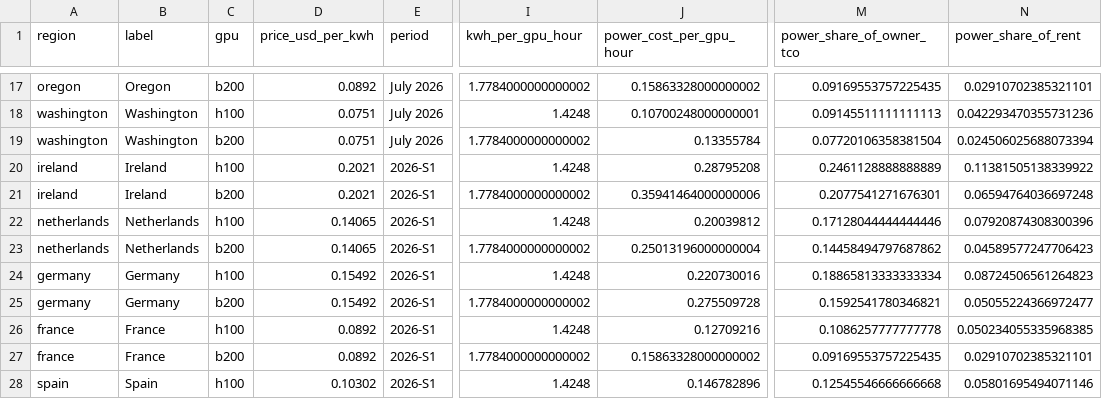
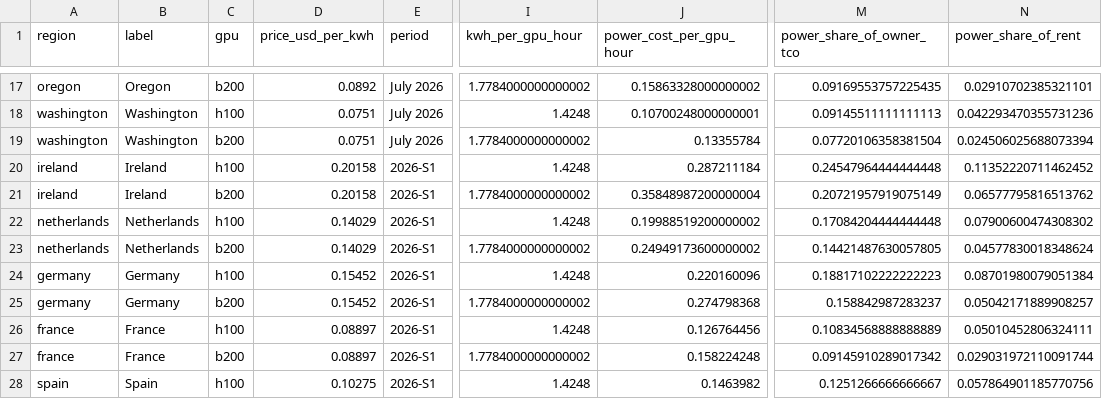
Before and after one commit to martifr4/App_reflexes, a CSV file: token_spread/outputs/power_costs.csv, drawn as a sheet; only a part is shown, gaps mark what is left out; the diff covers the shown part only; the diff names each change by its address in the sheet, - before the commit and + after, or states it on an @@ line.

```diff
--- a/token_spread/outputs/power_costs.csv
+++ b/token_spread/outputs/power_costs.csv
-D20:D21 (price_usd_per_kwh): 0.2021
+D20:D21 (price_usd_per_kwh): 0.20158
-J20 (power_cost_per_gpu_hour): 0.28795208
+J20 (power_cost_per_gpu_hour): 0.287211184
-M20 (power_share_of_owner_tco): 0.2461128888888889
+M20 (power_share_of_owner_tco): 0.24547964444444448
-N20 (power_share_of_rent): 0.11381505138339922
+N20 (power_share_of_rent): 0.11352220711462452
-J21 (power_cost_per_gpu_hour): 0.35941464000000006
+J21 (power_cost_per_gpu_hour): 0.35848987200000004
-M21 (power_share_of_owner_tco): 0.2077541271676301
+M21 (power_share_of_owner_tco): 0.20721957919075149
-N21 (power_share_of_rent): 0.06594764036697248
+N21 (power_share_of_rent): 0.06577795816513762
-D22:D23 (price_usd_per_kwh): 0.14065
+D22:D23 (price_usd_per_kwh): 0.14029
-J22 (power_cost_per_gpu_hour): 0.20039812
+J22 (power_cost_per_gpu_hour): 0.19988519200000002
-M22 (power_share_of_owner_tco): 0.17128044444444446
+M22 (power_share_of_owner_tco): 0.17084204444444448
-N22 (power_share_of_rent): 0.07920874308300396
+N22 (power_share_of_rent): 0.07900600474308302
-J23 (power_cost_per_gpu_hour): 0.25013196000000004
+J23 (power_cost_per_gpu_hour): 0.24949173600000002
-M23 (power_share_of_owner_tco): 0.14458494797687862
+M23 (power_share_of_owner_tco): 0.14421487630057805
-N23 (power_share_of_rent): 0.04589577247706423
+N23 (power_share_of_rent): 0.04577830018348624
-D24:D25 (price_usd_per_kwh): 0.15492
+D24:D25 (price_usd_per_kwh): 0.15452
-J24 (power_cost_per_gpu_hour): 0.220730016
+J24 (power_cost_per_gpu_hour): 0.220160096
-M24 (power_share_of_owner_tco): 0.18865813333333334
+M24 (power_share_of_owner_tco): 0.18817102222222223
-N24 (power_share_of_rent): 0.08724506561264823
+N24 (power_share_of_rent): 0.08701980079051384
-J25 (power_cost_per_gpu_hour): 0.275509728
+J25 (power_cost_per_gpu_hour): 0.274798368
-M25 (power_share_of_owner_tco): 0.1592541780346821
+M25 (power_share_of_owner_tco): 0.158842987283237
-N25 (power_share_of_rent): 0.05055224366972477
+N25 (power_share_of_rent): 0.05042171889908257
-D26:D27 (price_usd_per_kwh): 0.0892
+D26:D27 (price_usd_per_kwh): 0.08897
-J26 (power_cost_per_gpu_hour): 0.12709216
+J26 (power_cost_per_gpu_hour): 0.126764456
-M26 (power_share_of_owner_tco): 0.1086257777777778
+M26 (power_share_of_owner_tco): 0.10834568888888889
-N26 (power_share_of_rent): 0.050234055335968385
+N26 (power_share_of_rent): 0.05010452806324111
-J27 (power_cost_per_gpu_hour): 0.15863328000000002
+J27 (power_cost_per_gpu_hour): 0.158224248
-M27 (power_share_of_owner_tco): 0.09169553757225435
+M27 (power_share_of_owner_tco): 0.09145910289017342
-N27 (power_share_of_rent): 0.02910702385321101
+N27 (power_share_of_rent): 0.029031972110091744
-D28 (price_usd_per_kwh): 0.10302
+D28 (price_usd_per_kwh): 0.10275
-J28 (power_cost_per_gpu_hour): 0.146782896
+J28 (power_cost_per_gpu_hour): 0.1463982
-M28 (power_share_of_owner_tco): 0.12545546666666668
+M28 (power_share_of_owner_tco): 0.1251266666666667
-N28 (power_share_of_rent): 0.05801695494071146
+N28 (power_share_of_rent): 0.057864901185770756
```
Also changed, not shown: 28 edited cells elsewhere in this file, token_spread/data/api_prices.csv, token_spread/data/api_prices_price_only.csv, 35 other files.
